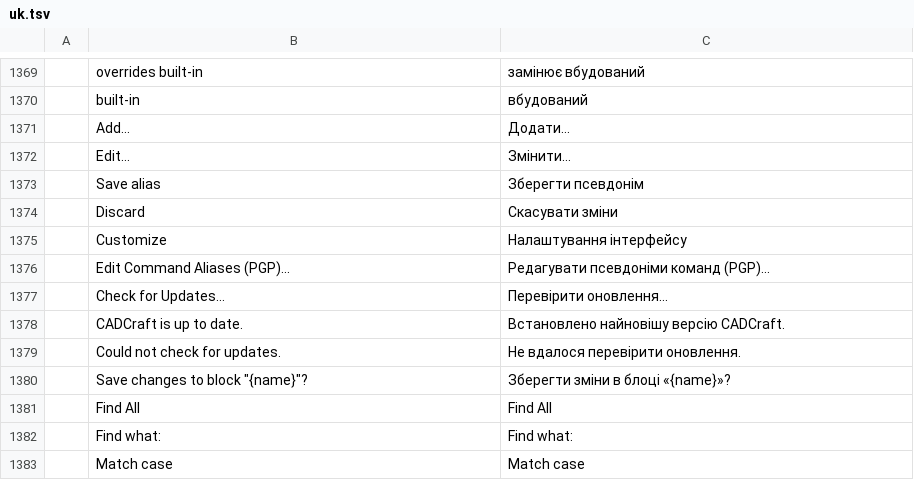
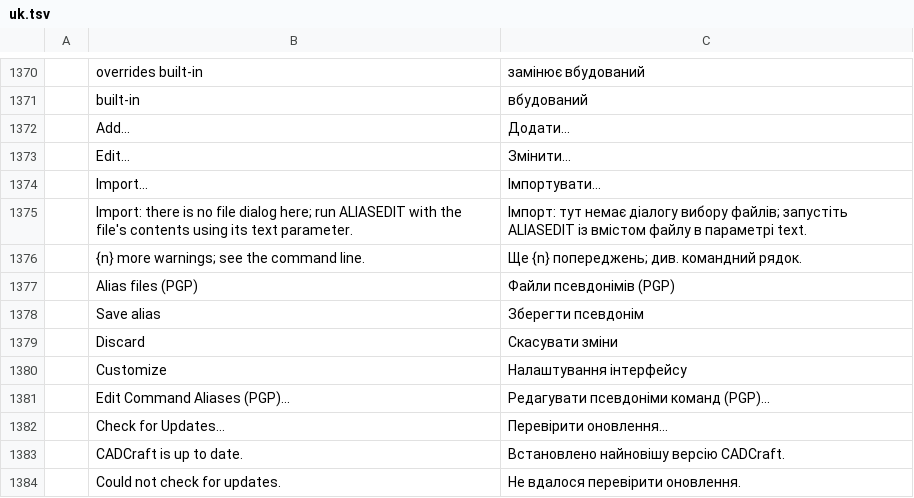
Before and after one commit to dujianhua200/cadcraft, a TSV file: crates/ui-egui/src/i18n/uk.tsv, drawn as a sheet; only a part is shown, gaps mark what is left out; the shorter side is filled out with more unchanged rows; the diff covers the shown part only.

Commit message:
Merge remote-tracking branch 'upstream/main' into sync/upstream-20261106 (incremental: v0.18.0 era)
# Conflicts:
#	crates/engine/src/cmd/modify2/textedit.rs
#	crates/ui-egui/src/canvas/pick.rs
#	crates/ui-egui/src/i18n/uk.tsv
#	crates/ui-egui/src/mtext_editor.rs
#	crates/ui-egui/tests/it/text_double_click.rs

```diff
--- a/crates/ui-egui/src/i18n/uk.tsv
+++ b/crates/ui-egui/src/i18n/uk.tsv
@@ -1372,2 +1373,6 @@
 	Edit…	Змінити…
+	Import…	Імпортувати…
+	Import: there is no file dialog here; run ALIASEDIT with the file's contents using its text parameter.	Імпорт: тут немає діалогу вибору файлів; запустіть ALIASEDIT із вмістом файлу в параметрі text.
+	{n} more warnings; see the command line.	Ще {n} попереджень; див. командний рядок.
+	Alias files (PGP)	Файли псевдонімів (PGP)
 	Save alias	Зберегти псевдонім
```
Also changed, not shown: 25 added rows elsewhere in this file, crates/ui-egui/src/i18n/fr.tsv, crates/ui-egui/src/i18n/it.tsv, 34 other files.
